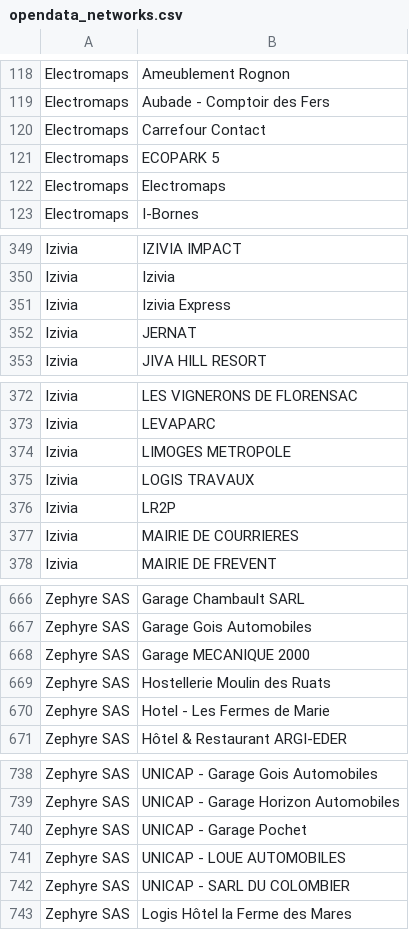
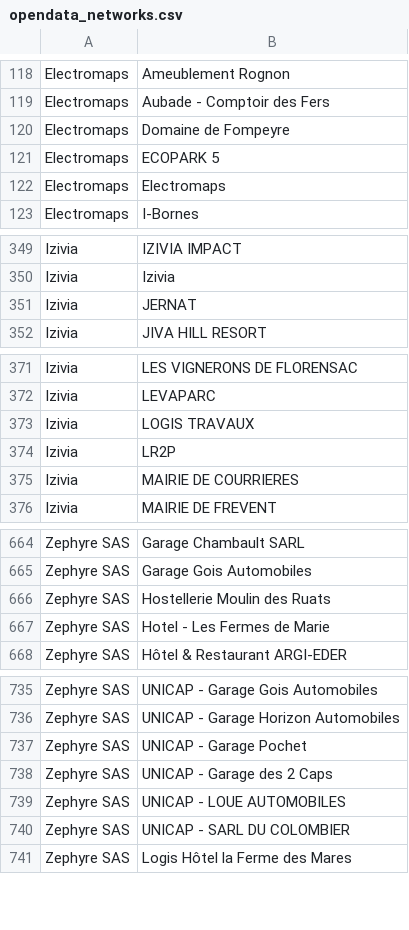
Before and after one commit to guiohm/ref-EU-EVSE, a CSV file: opendata_networks.csv, drawn as a sheet; only a part is shown, gaps mark what is left out.

```diff
--- a/opendata_networks.csv
+++ b/opendata_networks.csv
@@ -119,3 +119,3 @@ Electromaps,Ameublement Rognon
 Electromaps,Aubade - Comptoir des Fers
-Electromaps,Carrefour Contact
+Electromaps,Domaine de Fompeyre
 Electromaps,ECOPARK 5
@@ -350,3 +350,2 @@ Izivia,IZIVIA IMPACT
 Izivia,Izivia
-Izivia,Izivia Express
 Izivia,JERNAT
@@ -373,3 +372,2 @@ Izivia,LES VIGNERONS DE FLORENSAC
 Izivia,LEVAPARC
-Izivia,LIMOGES METROPOLE
 Izivia,LOGIS TRAVAUX
@@ -667,3 +665,2 @@ Zephyre SAS,Garage Chambault SARL
 Zephyre SAS,Garage Gois Automobiles
-Zephyre SAS,Garage MECANIQUE 2000
 Zephyre SAS,Hostellerie Moulin des Ruats
@@ -740,2 +737,3 @@ Zephyre SAS,UNICAP - Garage Horizon Automobiles
 Zephyre SAS,UNICAP - Garage Pochet
+Zephyre SAS,UNICAP - Garage des 2 Caps
 Zephyre SAS,UNICAP - LOUE AUTOMOBILES
```
Also changed, not shown: history.csv, 4 other files.
